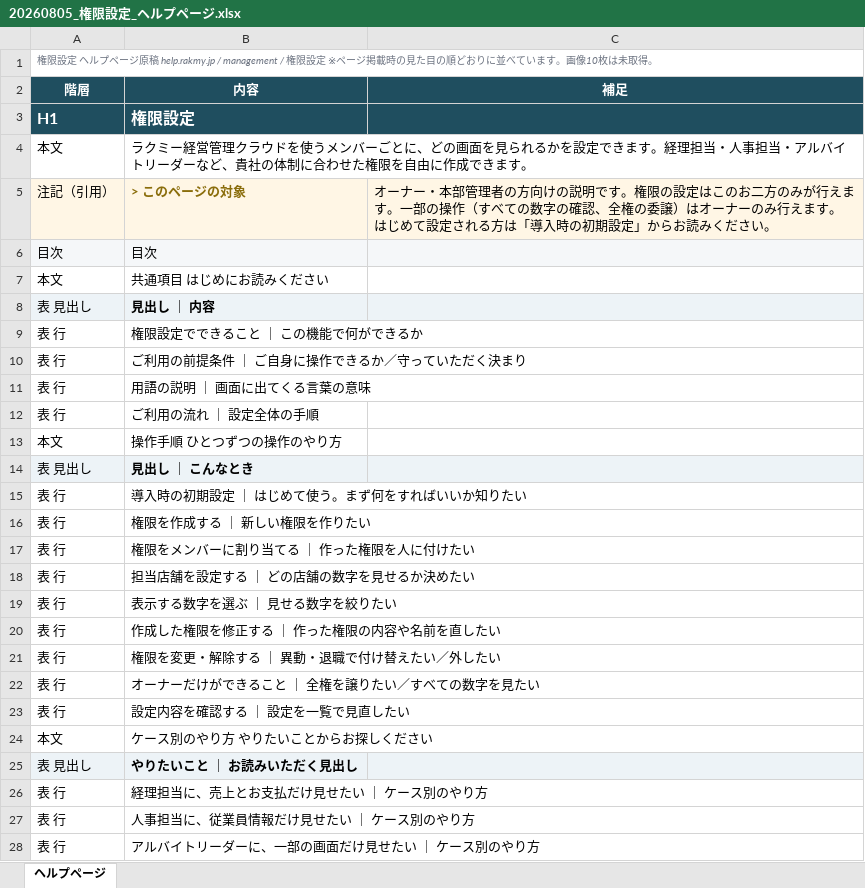
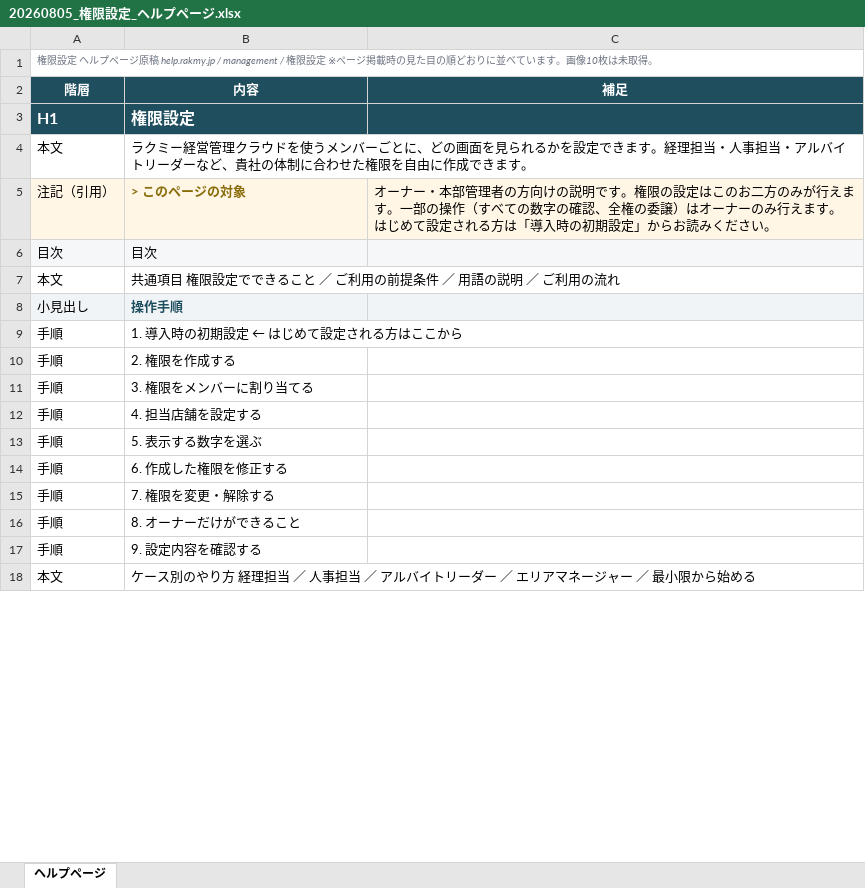
Before and after one commit to suguru789987/rakmy-permission-mock, an Excel workbook: 20260805_権限設定_ヘルプページ.xlsx, sheet ヘルプページ, drawn as a sheet; only a part is shown; values as stored, in another font and other column widths than the file's, no borders; removed rows and columns are numbered as before the commit, all else as after; the diff covers the shown part only; the diff names each change by its address in the sheet, - before the commit and + after, or states it on an @@ line.

```diff
--- a/20260805_権限設定_ヘルプページ.xlsx (sheet ヘルプページ)
+++ b/20260805_権限設定_ヘルプページ.xlsx (sheet ヘルプページ)
-B7 (内容): 共通項目 はじめにお読みください
+B7 (内容): 共通項目 権限設定でできること ／ ご利用の前提条件 ／ 用語の説明 ／ ご利用の流れ
-row 8: 表 見出し | 見出し ｜ 内容
-row 9: 表 行 | 権限設定でできること ｜ この機能で何ができるか
-row 10: 表 行 | ご利用の前提条件 ｜ ご自身に操作できるか／守っていただく決まり
-row 11: 表 行 | 用語の説明 ｜ 画面に出てくる言葉の意味
-row 12: 表 行 | ご利用の流れ ｜ 設定全体の手順
-row 13: 本文 | 操作手順 ひとつずつの操作のやり方
-row 14: 表 見出し | 見出し ｜ こんなとき
-row 15: 表 行 | 導入時の初期設定 ｜ はじめて使う。まず何をすればいいか知りたい
-row 16: 表 行 | 権限を作成する ｜ 新しい権限を作りたい
-row 17: 表 行 | 権限をメンバーに割り当てる ｜ 作った権限を人に付けたい
-row 18: 表 行 | 担当店舗を設定する ｜ どの店舗の数字を見せるか決めたい
-row 19: 表 行 | 表示する数字を選ぶ ｜ 見せる数字を絞りたい
-row 20: 表 行 | 作成した権限を修正する ｜ 作った権限の内容や名前を直したい
-row 21: 表 行 | 権限を変更・解除する ｜ 異動・退職で付け替えたい／外したい
-row 22: 表 行 | オーナーだけができること ｜ 全権を譲りたい／すべての数字を見たい
-row 23: 表 行 | 設定内容を確認する ｜ 設定を一覧で見直したい
+row 8: 小見出し | 操作手順
+row 9: 手順 | 1. 導入時の初期設定 ← はじめて設定される方はここから
+row 10: 手順 | 2. 権限を作成する
+row 11: 手順 | 3. 権限をメンバーに割り当てる
+row 12: 手順 | 4. 担当店舗を設定する
+row 13: 手順 | 5. 表示する数字を選ぶ
+row 14: 手順 | 6. 作成した権限を修正する
+row 15: 手順 | 7. 権限を変更・解除する
+row 16: 手順 | 8. オーナーだけができること
+row 17: 手順 | 9. 設定内容を確認する
-B18 (内容): ケース別のやり方 やりたいことからお探しください
+B18 (内容): ケース別のやり方 経理担当 ／ 人事担当 ／ アルバイトリーダー ／ エリアマネージャー ／ 最小限から始める
-row 25: 表 見出し | やりたいこと ｜ お読みいただく見出し
-row 26: 表 行 | 経理担当に、売上とお支払だけ見せたい ｜ ケース別のやり方
-row 27: 表 行 | 人事担当に、従業員情報だけ見せたい ｜ ケース別のやり方
-row 28: 表 行 | アルバイトリーダーに、一部の画面だけ見せたい ｜ ケース別のやり方
```
Also changed, not shown: 1 added row and 6 removed rows elsewhere in this sheet, 5 other files.
